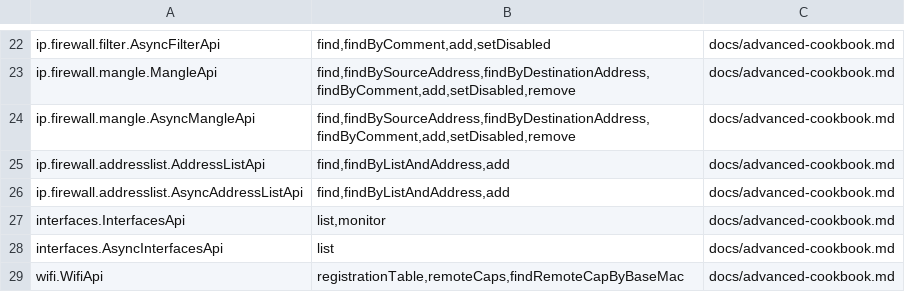
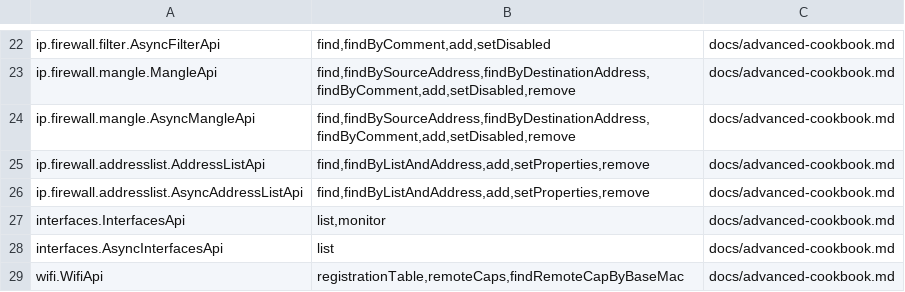
Before and after one commit to praktimarc/mikrotik-facade, a TSV file: docs/api-coverage.tsv, drawn as a sheet; only a part is shown, gaps mark what is left out.

Commit message:
feat(firewall): support address-list set and remove
Add sync/async setProperties and remove using RouterOS item IDs and shared firewall operations. Reject empty updates and .id replacements; cover serialization and validation in tests. Update API inventory, advanced cookbook and compatibility notes. PR CI 39416364248 passed.

```diff
--- a/docs/api-coverage.tsv
+++ b/docs/api-coverage.tsv
@@ -24,4 +24,4 @@ ip.firewall.mangle.MangleApi	find,findBySourceAddress,findByDestinationAddress,f
 ip.firewall.mangle.AsyncMangleApi	find,findBySourceAddress,findByDestinationAddress,findByComment,add,setDisabled,remove	docs/advanced-cookbook.md
-ip.firewall.addresslist.AddressListApi	find,findByListAndAddress,add	docs/advanced-cookbook.md
-ip.firewall.addresslist.AsyncAddressListApi	find,findByListAndAddress,add	docs/advanced-cookbook.md
+ip.firewall.addresslist.AddressListApi	find,findByListAndAddress,add,setProperties,remove	docs/advanced-cookbook.md
+ip.firewall.addresslist.AsyncAddressListApi	find,findByListAndAddress,add,setProperties,remove	docs/advanced-cookbook.md
 interfaces.InterfacesApi	list,monitor	docs/advanced-cookbook.md
```
Also changed, not shown: 5 other files.
